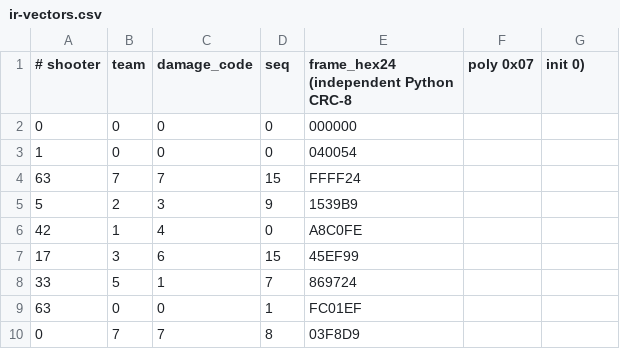
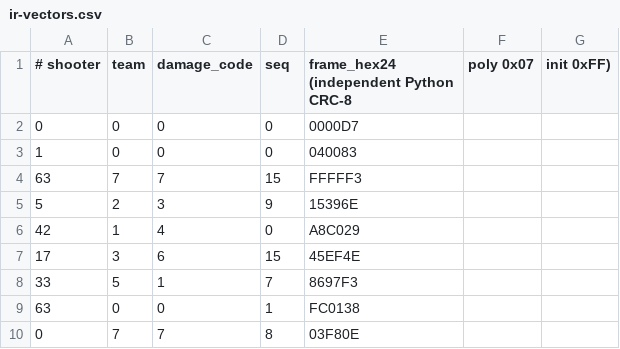
Before and after one commit to scshafe/lightfight, a CSV file: protocol/ir-vectors.csv, drawn as a sheet.

```diff
--- a/protocol/ir-vectors.csv
+++ b/protocol/ir-vectors.csv
@@ -1,10 +1,10 @@
-# shooter,team,damage_code,seq,frame_hex24 (independent Python CRC-8, poly 0x07, init 0)
-0,0,0,0,000000
-1,0,0,0,040054
-63,7,7,15,FFFF24
-5,2,3,9,1539B9
-42,1,4,0,A8C0FE
-17,3,6,15,45EF99
-33,5,1,7,869724
-63,0,0,1,FC01EF
-0,7,7,8,03F8D9
+# shooter,team,damage_code,seq,frame_hex24 (independent Python CRC-8, poly 0x07, init 0xFF)
+0,0,0,0,0000D7
+1,0,0,0,040083
+63,7,7,15,FFFFF3
+5,2,3,9,15396E
+42,1,4,0,A8C029
+17,3,6,15,45EF4E
+33,5,1,7,8697F3
+63,0,0,1,FC0138
+0,7,7,8,03F80E
```
Also changed, not shown: 31 other files.
